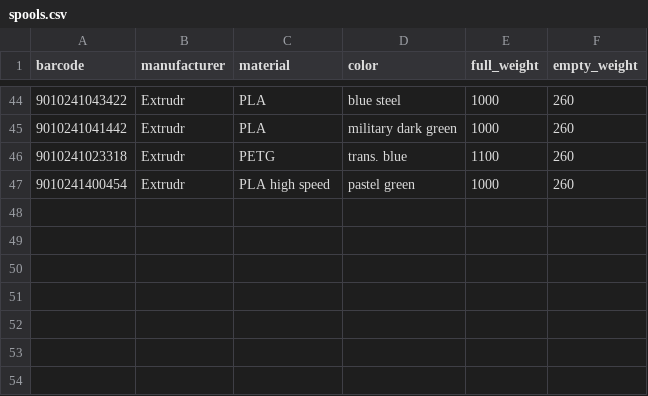
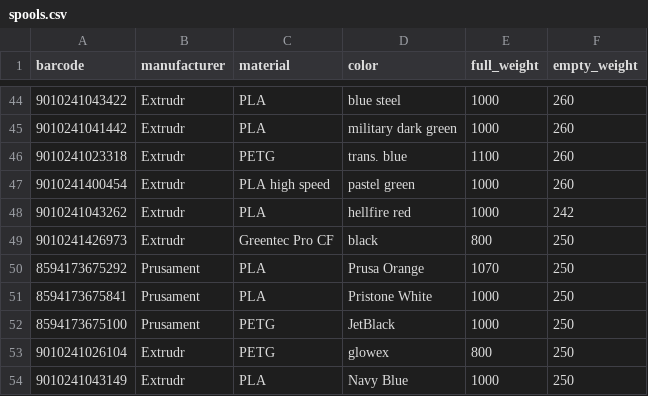
Before and after one commit to Philip-Caroli/filainv, a CSV file: spools.csv, drawn as a sheet; only a part is shown, gaps mark what is left out.

Commit message:
doc: added known spool data

```diff
--- a/spools.csv
+++ b/spools.csv
@@ -47 +47,8 @@ barcode,manufacturer,material,color,full_weight,empty_weight
 9010241400454,Extrudr,PLA high speed,pastel green,1000,260
+9010241043262,Extrudr,PLA,hellfire red,1000,242
+9010241426973,Extrudr,Greentec Pro CF,black,800,250
+8594173675292,Prusament,PLA,Prusa Orange,1070,250
+8594173675841,Prusament,PLA,Pristone White,1000,250
+8594173675100,Prusament,PETG,JetBlack,1000,250
+9010241026104,Extrudr,PETG,glowex,800,250
+9010241043149,Extrudr,PLA,Navy Blue,1000,250
```
